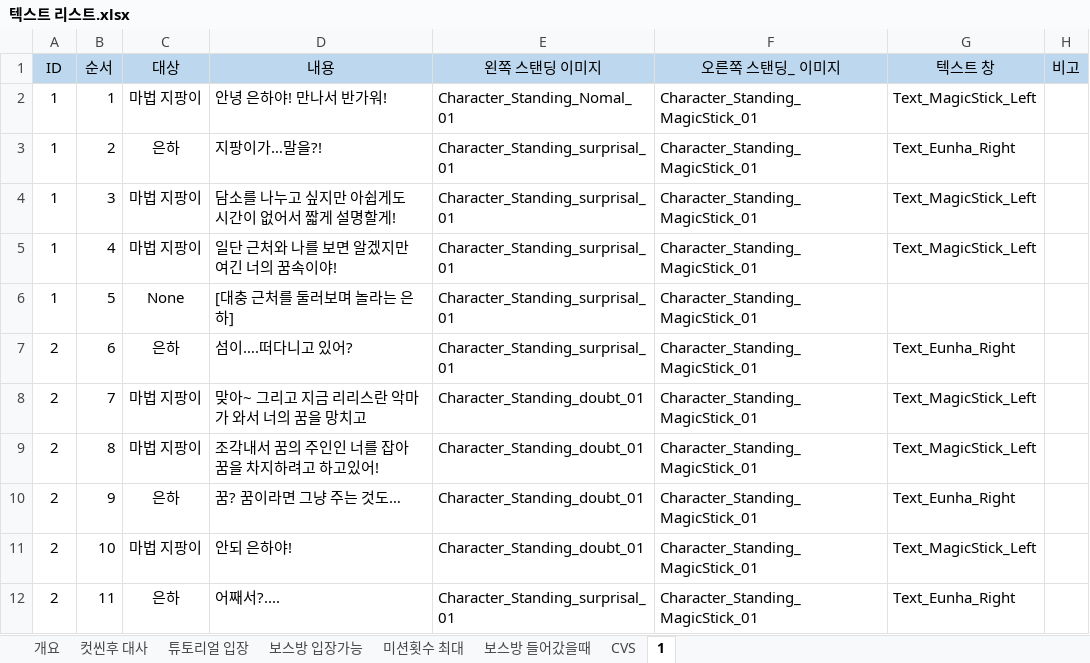
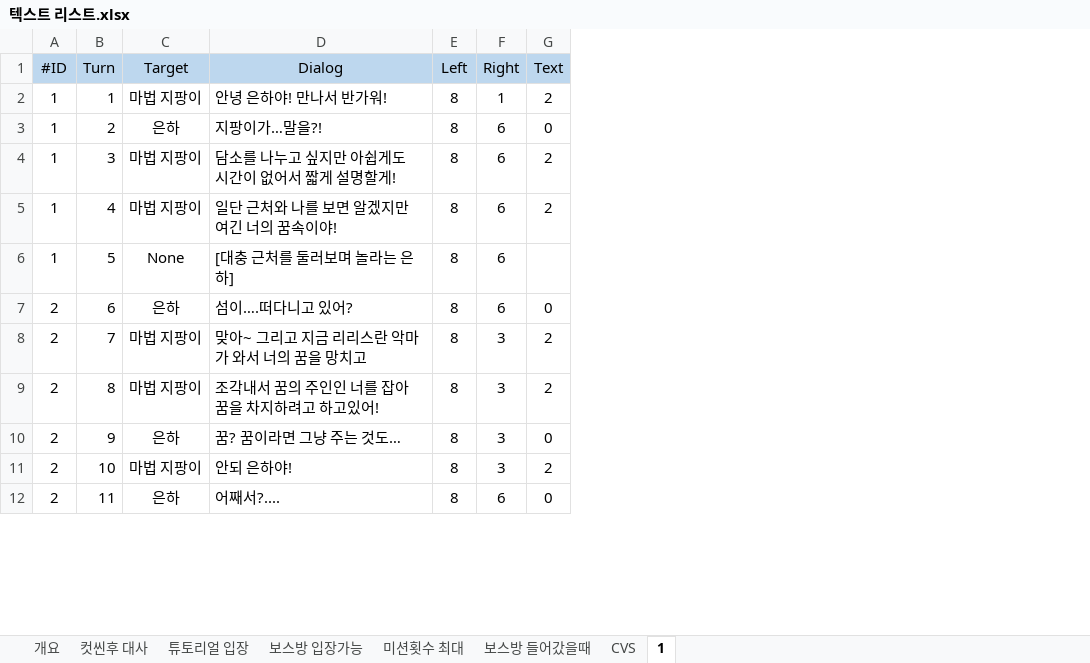
Before and after one commit to lalyns/MondayClass, an Excel workbook: Document/리스트/텍스트 리스트.xlsx, sheet 1, drawn as a sheet; only a part is shown; values as stored, in another font and other column widths than the file's, no borders; removed rows and columns are numbered as before the commit, all else as after; the diff names each change by its address in the sheet, - before the commit and + after, or states it on an @@ line.

```diff
--- a/Document/리스트/텍스트 리스트.xlsx (sheet 1)
+++ b/Document/리스트/텍스트 리스트.xlsx (sheet 1)
-column E, rows 2-12: Character_Standing_Nomal_01 | Character_Standing_surprisal_01 | Character_Standing_surprisal_01 | Character_Standing_surprisal_01 | Character_Standing_surprisal_01 | Character_Standing_surprisal_01 | Character_Standing_doubt_01 | Character_Standing_doubt_01 | Character_Standing_doubt_01 | Character_Standing_doubt_01 | Character_Standing_surprisal_01
-column F, rows 2-12: all Character_Standing_MagicStick_01
-column G, rows 2-12: Text_MagicStick_Left | Text_Eunha_Right | Text_MagicStick_Left | Text_MagicStick_Left |  | Text_Eunha_Right | Text_MagicStick_Left | Text_MagicStick_Left | Text_Eunha_Right | Text_MagicStick_Left | Text_Eunha_Right
-column H, empty
+column E, rows 2-12: all 8
+column F, rows 2-12: 1 | 6 | 6 | 6 | 6 | 6 | 3 | 3 | 3 | 3 | 6
+column G, rows 2-12: 2 | 0 | 2 | 2 |  | 0 | 2 | 2 | 0 | 2 | 0
-row 1: ID | 순서 | 대상 | 내용 | 왼쪽 스탠딩 이미지 | 오른쪽 스탠딩_ 이미지 | 텍스트 창 | 비고
+row 1: #ID | Turn | Target | Dialog | Left | Right | Text
```
Also changed, not shown: sheet 컷씬후 대사, sheet 튜토리얼 입장, sheet 보스방 들어갔을때, sheet 미션횟수 최대, sheet 보스방 입장가능, 1 other file.
